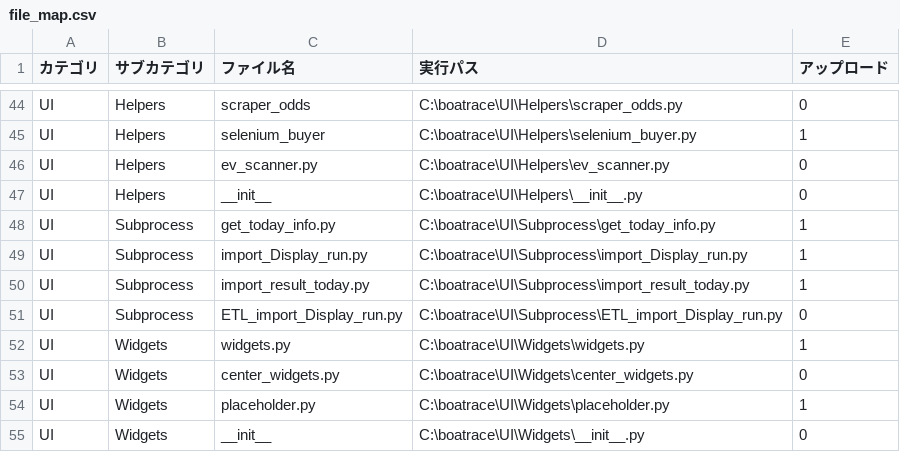
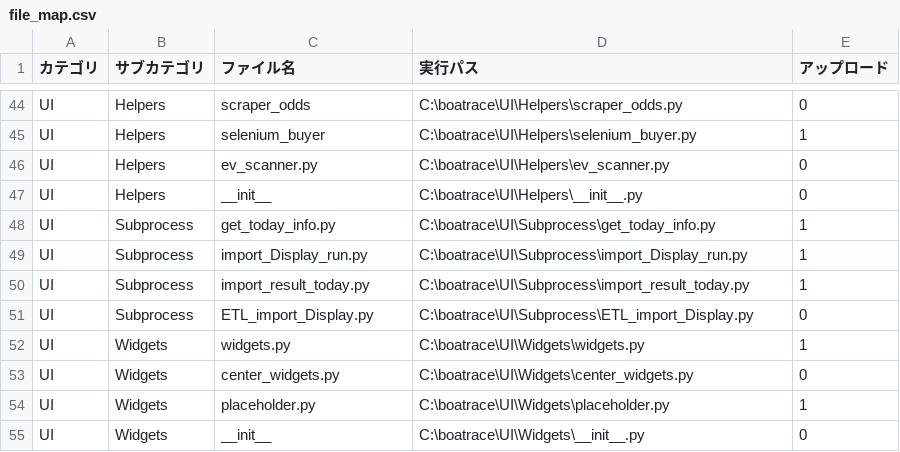
Before and after one commit to defact88/Boatrace, a CSV file: Management/file_map.csv, drawn as a sheet; only a part is shown, gaps mark what is left out.

```diff
--- a/Management/file_map.csv
+++ b/Management/file_map.csv
@@ -50,3 +50,3 @@ UI,Subprocess,import_Display_run.py,C:\boatrace\UI\Subprocess\import_Display_run
 UI,Subprocess,import_result_today.py,C:\boatrace\UI\Subprocess\import_result_today.py,1
-UI,Subprocess,ETL_import_Display_run.py,C:\boatrace\UI\Subprocess\ETL_import_Display_run.py,0
+UI,Subprocess,ETL_import_Display.py,C:\boatrace\UI\Subprocess\ETL_import_Display.py,0
 UI,Widgets,widgets.py,C:\boatrace\UI\Widgets\widgets.py,1
```
Also changed, not shown: 15 other files.
